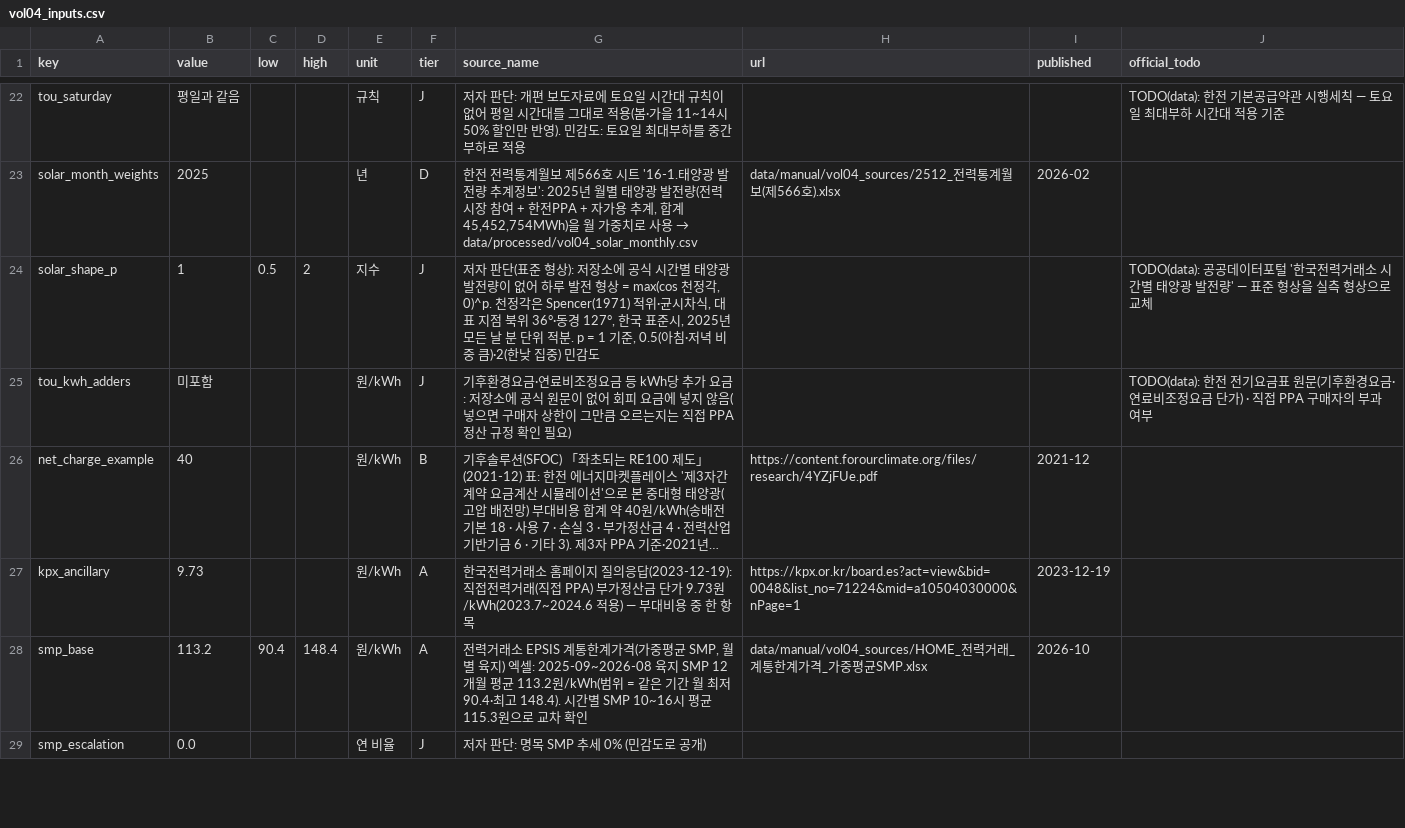
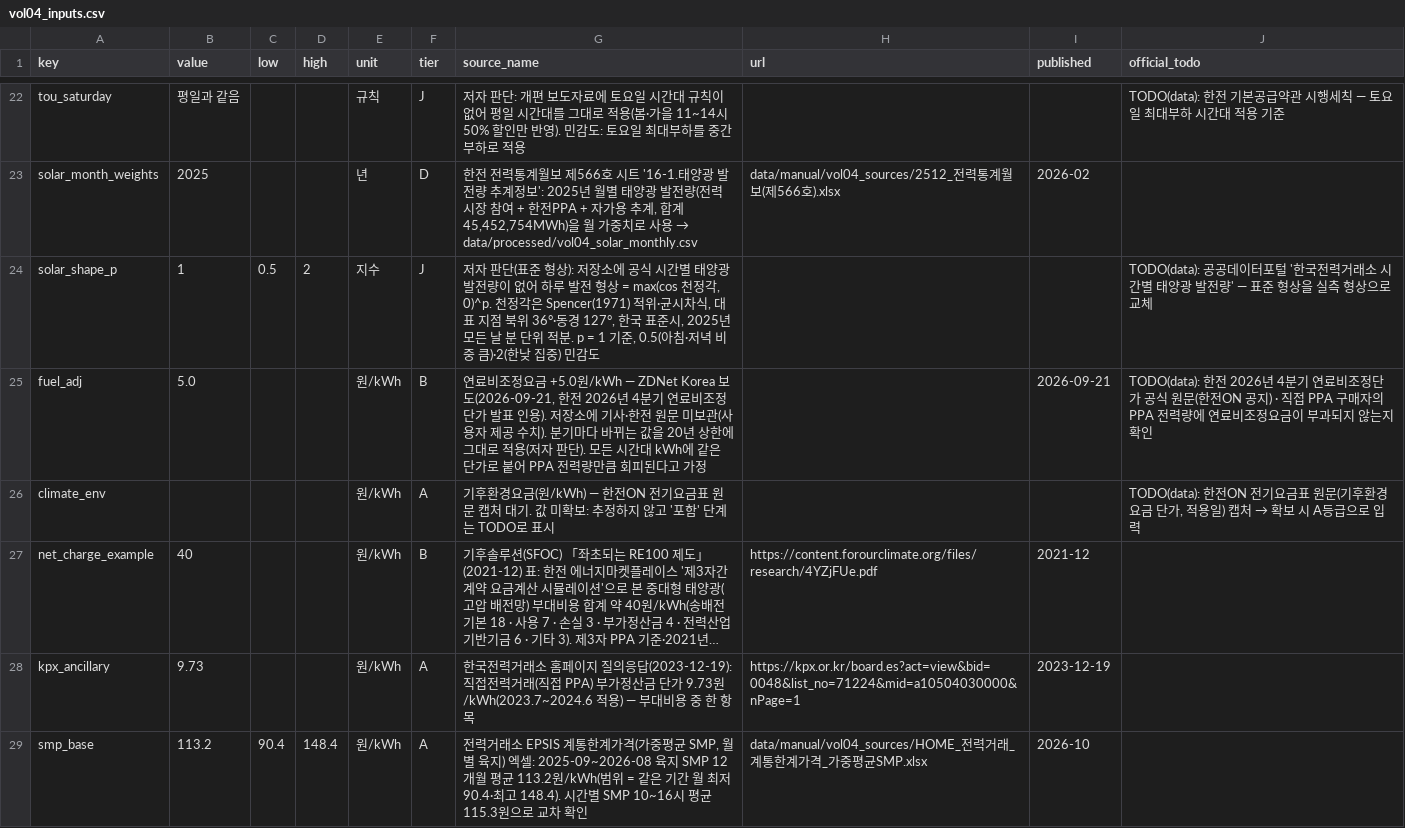
Before and after one commit to Cojae-Kang/ksj-ai-energy-asset-portfolio, a CSV file: data/manual/vol04_inputs.csv, drawn as a sheet; only a part is shown, gaps mark what is left out; the shorter side is filled out with more unchanged rows; long unchanged cells end in …; removed rows and columns are numbered as before the commit, all else as after; the diff names each change by its address in the sheet, - before the commit and + after, or states it on an @@ line.

```diff
--- a/data/manual/vol04_inputs.csv
+++ b/data/manual/vol04_inputs.csv
-row 25: tou_kwh_adders | 미포함 |  |  | 원/kWh | J | 기후환경요금·연료비조정요금 등 kWh당 추가 요금: 저장소에 공식 원문이 없어 회피 요금에 넣지 않음(넣으면 구매자 상한이 그만큼 오르는지는 직접 PPA 정산 규정 확인 필요) |  |  | TODO(data): 한전 전기요금표 원문(기후환경요금·연료비조정요금 단가) · 직접 PPA 구매자의 부과 여부
+row 25: fuel_adj | 5.0 |  |  | 원/kWh | B | 연료비조정요금 +5.0원/kWh — ZDNet Korea 보도(2026-09-21, 한전 2026년 4분기 연료비조정단가 발표 인용). 저장소에 기사·한전 원문 미보관(사용자 제공 수치). 분기마다 바뀌는 값을 20년 상한에 그대로 적용(저자 판단). 모든 시간대 kWh에 같은 단가로 붙어 PPA 전력량만큼 회피된다고 가정 |  | 2026-09-21 | TODO(data): 한전 2026년 4분기 연료비조정단가 공식 원문(한전ON 공지) · 직접 PPA 구매자의 PPA 전력량에 연료비조정요금이 부과되지 않는지 확인
+row 26: climate_env |  |  |  | 원/kWh | A | 기후환경요금(원/kWh) — 한전ON 전기요금표 원문 캡처 대기. 값 미확보: 추정하지 않고 '포함' 단계는 TODO로 표시 |  |  | TODO(data): 한전ON 전기요금표 원문(기후환경요금 단가, 적용일) 캡처 → 확보 시 A등급으로 입력
```
Also changed, not shown: 20 other files.
